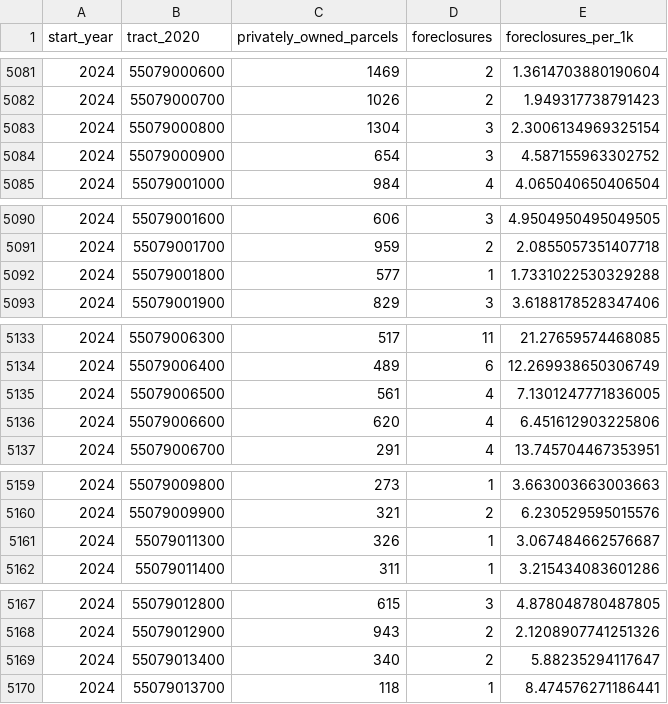
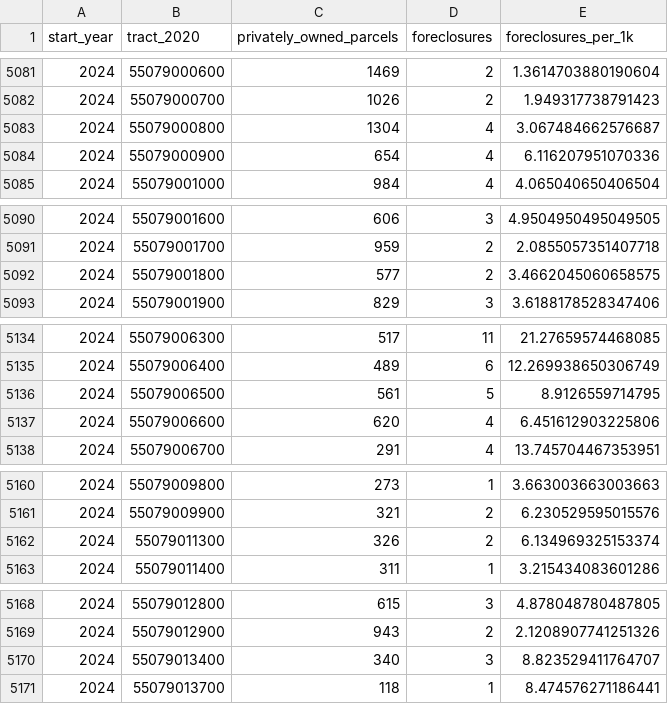
Before and after one commit to jdjohn215/milwaukee-foreclosures, a CSV file: processed-data/AnnualForeclosureStats_tracts2020.csv, drawn as a sheet; only a part is shown, gaps mark what is left out; the diff covers the shown part only.

```diff
--- a/processed-data/AnnualForeclosureStats_tracts2020.csv
+++ b/processed-data/AnnualForeclosureStats_tracts2020.csv
@@ -5082,4 +5082,4 @@ start_year,tract_2020,privately_owned_parcels,foreclosures,foreclosures_per_1k
 2024,55079000700,1026,2,1.949317738791423
-2024,55079000800,1304,3,2.3006134969325154
-2024,55079000900,654,3,4.587155963302752
+2024,55079000800,1304,4,3.067484662576687
+2024,55079000900,654,4,6.116207951070336
 2024,55079001000,984,4,4.065040650406504
@@ -5091,3 +5091,3 @@ start_year,tract_2020,privately_owned_parcels,foreclosures,foreclosures_per_1k
 2024,55079001700,959,2,2.0855057351407718
-2024,55079001800,577,1,1.7331022530329288
+2024,55079001800,577,2,3.4662045060658575
 2024,55079001900,829,3,3.6188178528347406
@@ -5134,3 +5135,3 @@ start_year,tract_2020,privately_owned_parcels,foreclosures,foreclosures_per_1k
 2024,55079006400,489,6,12.269938650306749
-2024,55079006500,561,4,7.1301247771836005
+2024,55079006500,561,5,8.9126559714795
 2024,55079006600,620,4,6.451612903225806
@@ -5160,3 +5161,3 @@ start_year,tract_2020,privately_owned_parcels,foreclosures,foreclosures_per_1k
 2024,55079009900,321,2,6.230529595015576
-2024,55079011300,326,1,3.067484662576687
+2024,55079011300,326,2,6.134969325153374
 2024,55079011400,311,1,3.215434083601286
@@ -5168,3 +5169,3 @@ start_year,tract_2020,privately_owned_parcels,foreclosures,foreclosures_per_1k
 2024,55079012900,943,2,2.1208907741251326
-2024,55079013400,340,2,5.88235294117647
+2024,55079013400,340,3,8.823529411764707
 2024,55079013700,118,1,8.474576271186441
```
Also changed, not shown: 2 added rows and 12 edited cells elsewhere in this file, processed-data/AnnualForeclosureStats_aldermanic2022.csv, processed-data/AnnualForeclosureStats_neighborhood.csv, 2 other files.
